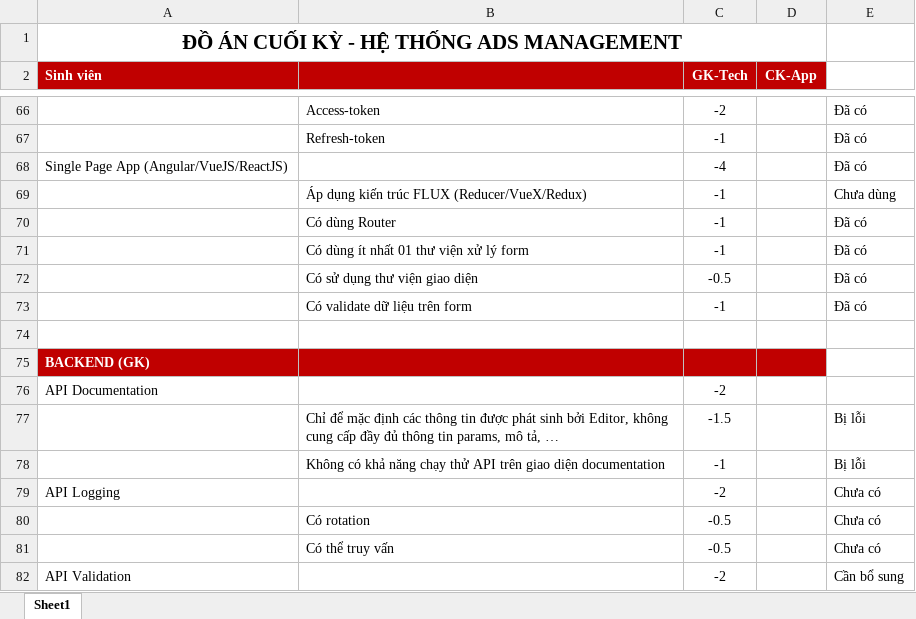
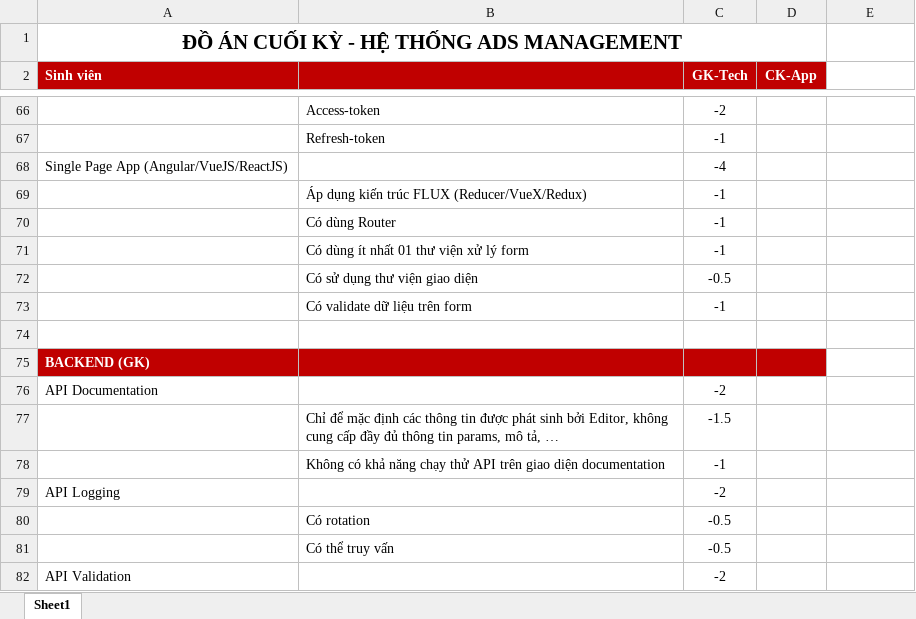
Before and after one commit to TinhThan/AbsManagement, an Excel workbook: Documents/PhieuDanhGia-DACK-Ads-NhomX.xlsx, sheet Sheet1, drawn as a sheet; only a part is shown, gaps mark what is left out; values as stored, in another font and other column widths than the file's, no borders; the diff covers the shown part only; the diff names each change by its address in the sheet, - before the commit and + after, or states it on an @@ line.

```diff
--- a/Documents/PhieuDanhGia-DACK-Ads-NhomX.xlsx (sheet Sheet1)
+++ b/Documents/PhieuDanhGia-DACK-Ads-NhomX.xlsx (sheet Sheet1)
-E66:E68: Đã có
+E66:E68: (empty)
-E69: Chưa dùng
+E69: (empty)
-E70:E73: Đã có
+E70:E73: (empty)
-E77:E78: Bị lỗi
+E77:E78: (empty)
-E79:E81: Chưa có
+E79:E81: (empty)
-E82: Cần bổ sung
+E82: (empty)
```
Also changed, not shown: 48 edited cells and cell formats elsewhere in this sheet, 41 other files.
